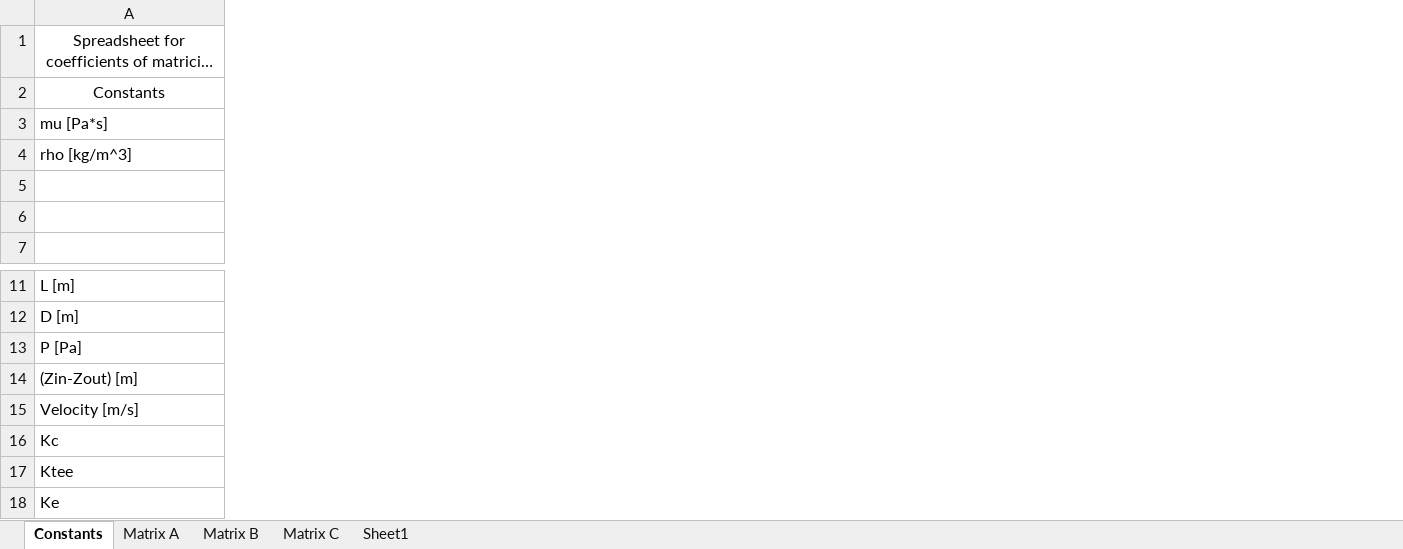
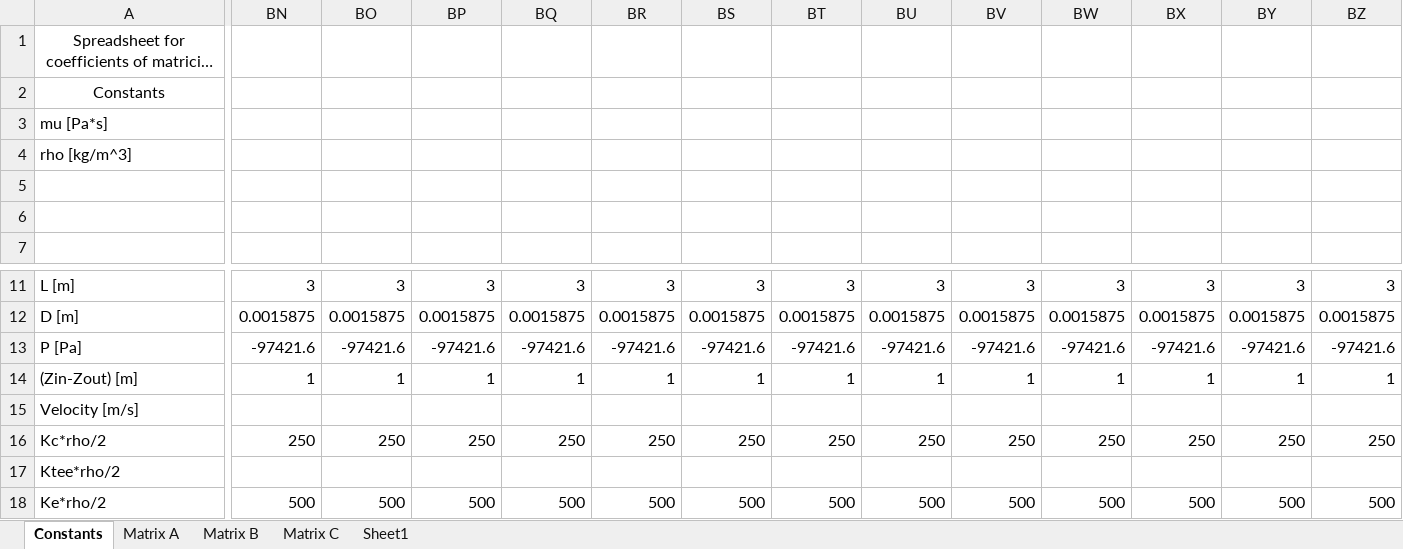
Before and after one commit to tamfr/pipe-dream, an Excel workbook: pipe/coefficients2.xlsx, sheet Constants, drawn as a sheet; only a part is shown, gaps mark what is left out; long unchanged cells end in …; values as stored, in another font and other column widths than the file's, no borders; removed rows and columns are numbered as before the commit, all else as after; rows hold the shown columns only; the diff covers the shown part only; the diff names each change by its address in the sheet, - before the commit and + after, or states it on an @@ line.

```diff
--- a/pipe/coefficients2.xlsx (sheet Constants)
+++ b/pipe/coefficients2.xlsx (sheet Constants)
+column BN, rows 11-12: 3 | 0.0015875; row 14: 1
+column BO, rows 11-12: 3 | 0.0015875; row 14: 1
+column BP, rows 11-12: 3 | 0.0015875; row 14: 1
+column BQ, rows 11-12: 3 | 0.0015875; row 14: 1
+column BR, rows 11-12: 3 | 0.0015875; row 14: 1
+column BS, rows 11-12: 3 | 0.0015875; row 14: 1
+column BT, rows 11-12: 3 | 0.0015875; row 14: 1
+column BU, rows 11-12: 3 | 0.0015875; row 14: 1
+column BV, rows 11-12: 3 | 0.0015875; row 14: 1
+column BW, rows 11-12: 3 | 0.0015875; row 14: 1
+column BX, rows 11-12: 3 | 0.0015875; row 14: 1
+column BY, rows 11-12: 3 | 0.0015875; row 14: 1
+column BZ, rows 11-12: 3 | 0.0015875; row 14: 1
-row 5: (empty)
+row 5: (empty)
-row 13: P [Pa]
+row 13: P [Pa] | -97421.6 | -97421.6 | -97421.6 | -97421.6 | -97421.6 | -97421.6 | -97421.6 | -97421.6 | -97421.6 | -97421.6 | -97421.6 | -97421.6 | -97421.6
-row 16: Kc
-row 17: Ktee
-row 18: Ke
+row 16: Kc*rho/2 | 250 | 250 | 250 | 250 | 250 | 250 | 250 | 250 | 250 | 250 | 250 | 250 | 250
+row 17: Ktee*rho/2
+row 18: Ke*rho/2 | 500 | 500 | 500 | 500 | 500 | 500 | 500 | 500 | 500 | 500 | 500 | 500 | 500
```
Also changed, not shown: 27 added columns and 9 edited cells elsewhere in this sheet, sheet Matrix B, sheet Matrix A, sheet Matrix C, formulas that keep their value, pipe/coefficients.xlsx.
